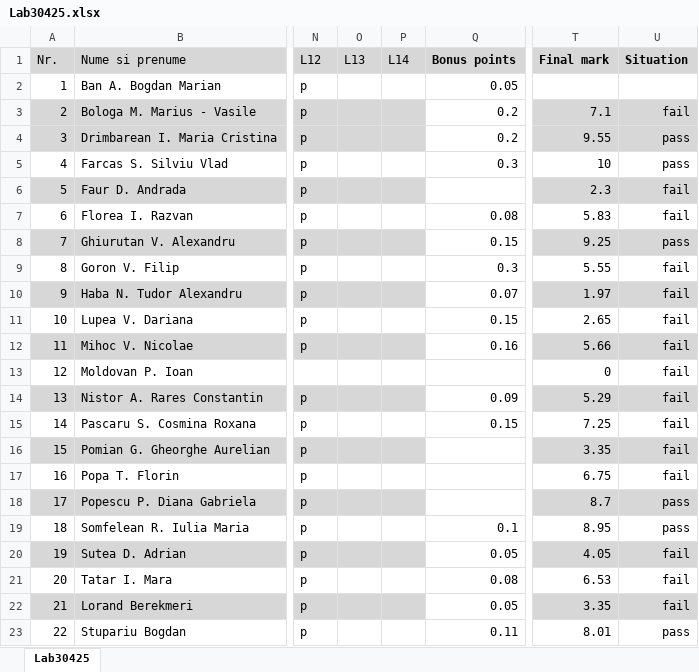
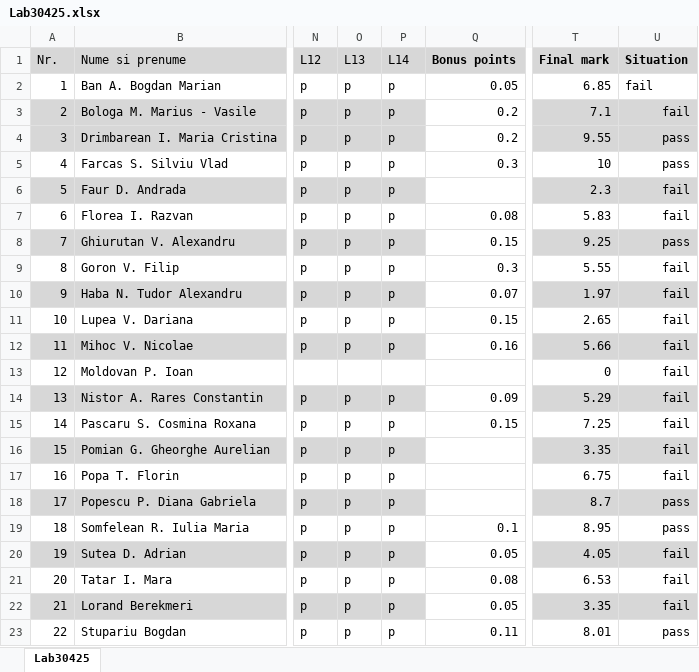
Before and after one commit to OOP-2015-Sem1/OOP-2015, an Excel workbook: Students/30425/Lab30425.xlsx, sheet Lab30425, drawn as a sheet; only a part is shown, gaps mark what is left out; values as stored, in another font and other column widths than the file's, no borders; the diff names each change by its address in the sheet, - before the commit and + after, or states it on an @@ line.

```diff
--- a/Students/30425/Lab30425.xlsx (sheet Lab30425)
+++ b/Students/30425/Lab30425.xlsx (sheet Lab30425)
-O2:O12 (L13): (empty)
+O2:O12 (L13): p
-P2:P12 (L14): (empty)
+P2:P12 (L14): p
-T2 (Final mark): (empty)
+T2 (Final mark): 6.85
-U2 (Situation): (empty)
+U2 (Situation): fail
-O14:O23 (L13): (empty)
+O14:O23 (L13): p
-P14:P23 (L14): (empty)
+P14:P23 (L14): p
```
Also changed, not shown: Students/30421/Lab30421.xlsx.
